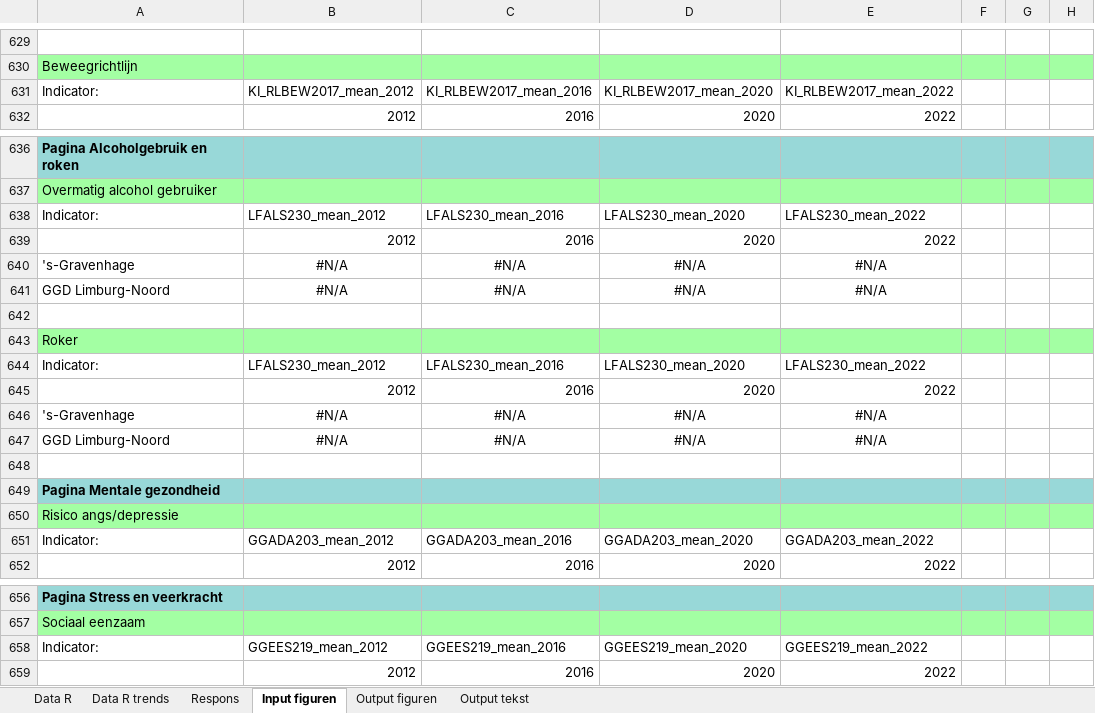
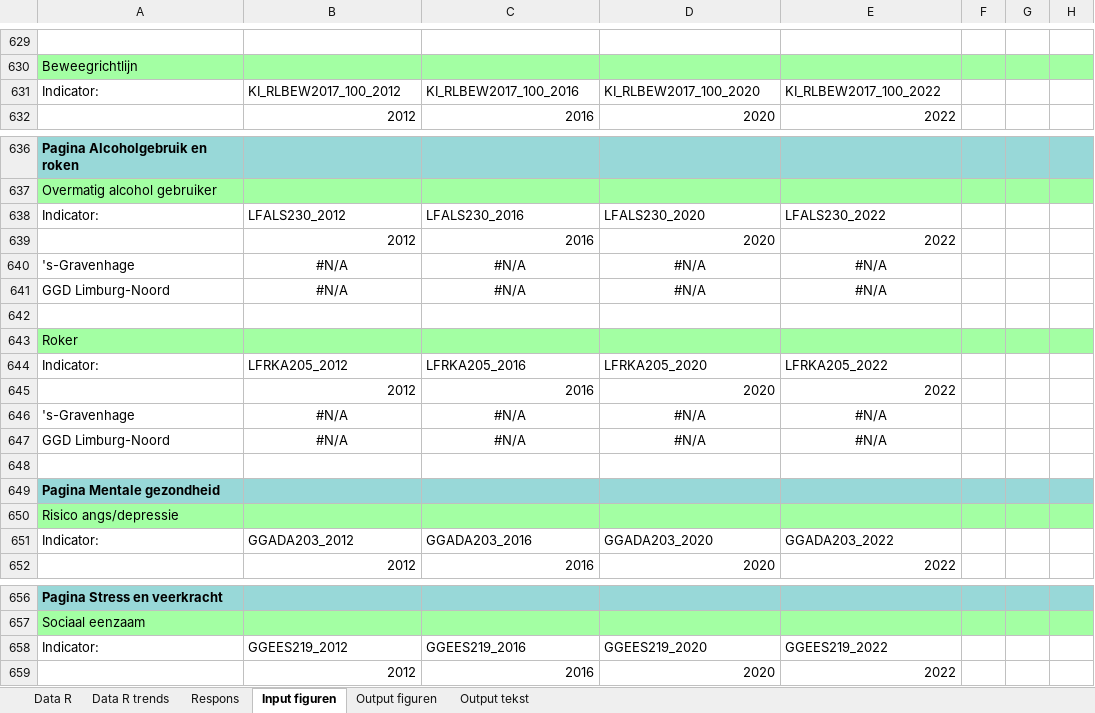
Before and after one commit to ggdatascience/rapportage_monitor_vo, an Excel workbook: Concept Rapportage VO.xlsx, sheet Input figuren, drawn as a sheet; only a part is shown, gaps mark what is left out; values as stored, in another font and other column widths than the file's, no borders; the diff covers the shown part only; the diff names each change by its address in the sheet, - before the commit and + after, or states it on an @@ line.

```diff
--- a/Concept Rapportage VO.xlsx (sheet Input figuren)
+++ b/Concept Rapportage VO.xlsx (sheet Input figuren)
-B631: KI_RLBEW2017_mean_2012
+B631: KI_RLBEW2017_100_2012
-C631: KI_RLBEW2017_mean_2016
+C631: KI_RLBEW2017_100_2016
-D631: KI_RLBEW2017_mean_2020
+D631: KI_RLBEW2017_100_2020
-E631: KI_RLBEW2017_mean_2022
+E631: KI_RLBEW2017_100_2022
-B638: LFALS230_mean_2012
+B638: LFALS230_2012
-C638: LFALS230_mean_2016
+C638: LFALS230_2016
-D638: LFALS230_mean_2020
+D638: LFALS230_2020
-E638: LFALS230_mean_2022
+E638: LFALS230_2022
-B644: LFALS230_mean_2012
+B644: LFRKA205_2012
-C644: LFALS230_mean_2016
+C644: LFRKA205_2016
-D644: LFALS230_mean_2020
+D644: LFRKA205_2020
-E644: LFALS230_mean_2022
+E644: LFRKA205_2022
-B651: GGADA203_mean_2012
+B651: GGADA203_2012
-C651: GGADA203_mean_2016
+C651: GGADA203_2016
-D651: GGADA203_mean_2020
+D651: GGADA203_2020
-E651: GGADA203_mean_2022
+E651: GGADA203_2022
-B658: GGEES219_mean_2012
+B658: GGEES219_2012
-C658: GGEES219_mean_2016
+C658: GGEES219_2016
-D658: GGEES219_mean_2020
+D658: GGEES219_2020
-E658: GGEES219_mean_2022
+E658: GGEES219_2022
```
Also changed, not shown: 3 added rows, 3 removed rows and 53 edited cells elsewhere in this sheet, sheet Output tekst, charts or pictures, Indicatoren overzicht.xlsx, 4 other files.
